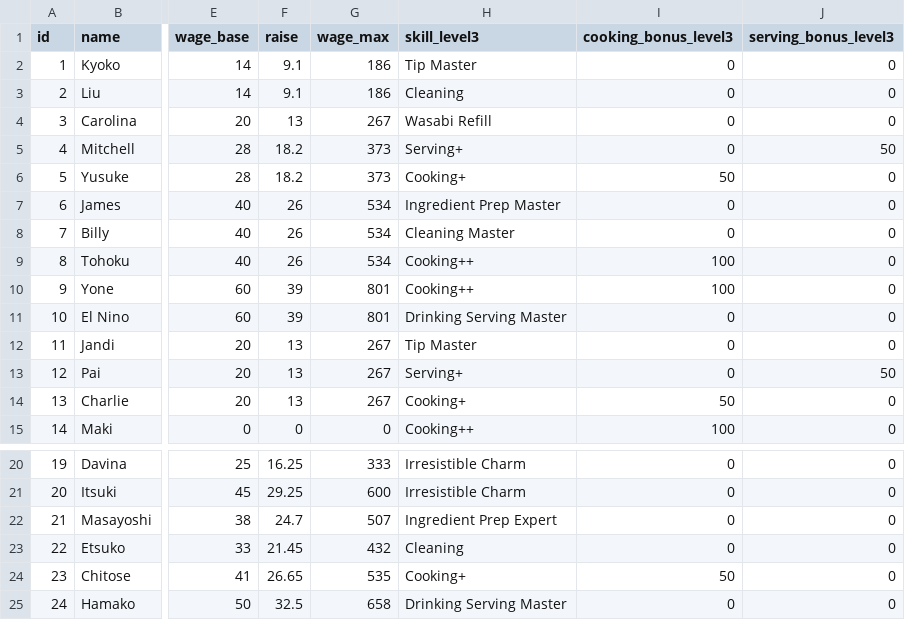
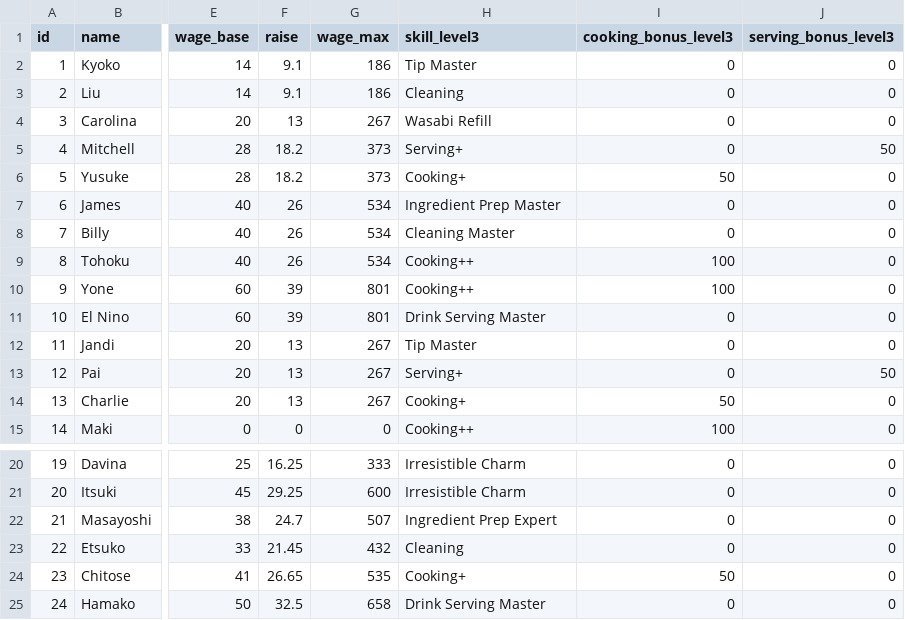
Before and after one commit to martinemde/banchobox, a CSV file: data/staff-data.csv, drawn as a sheet; only a part is shown, gaps mark what is left out; the diff names each change by its address in the sheet, - before the commit and + after, or states it on an @@ line.

```diff
--- a/data/staff-data.csv
+++ b/data/staff-data.csv
-H11 (skill_level3): Drinking Serving Master
+H11 (skill_level3): Drink Serving Master
-H25 (skill_level3): Drinking Serving Master
+H25 (skill_level3): Drink Serving Master
```
Also changed, not shown: data/ingredients-data.csv, 16 other files.
